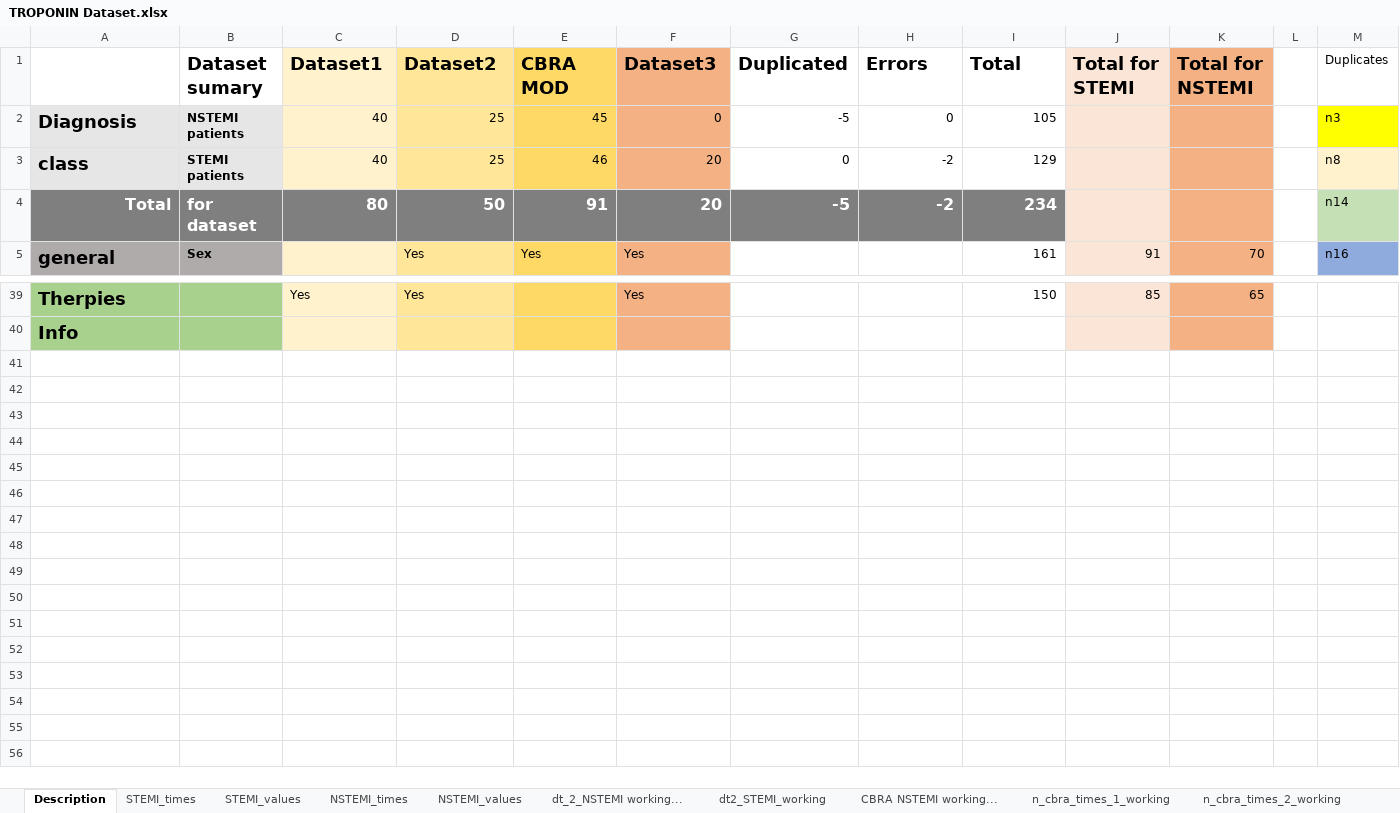
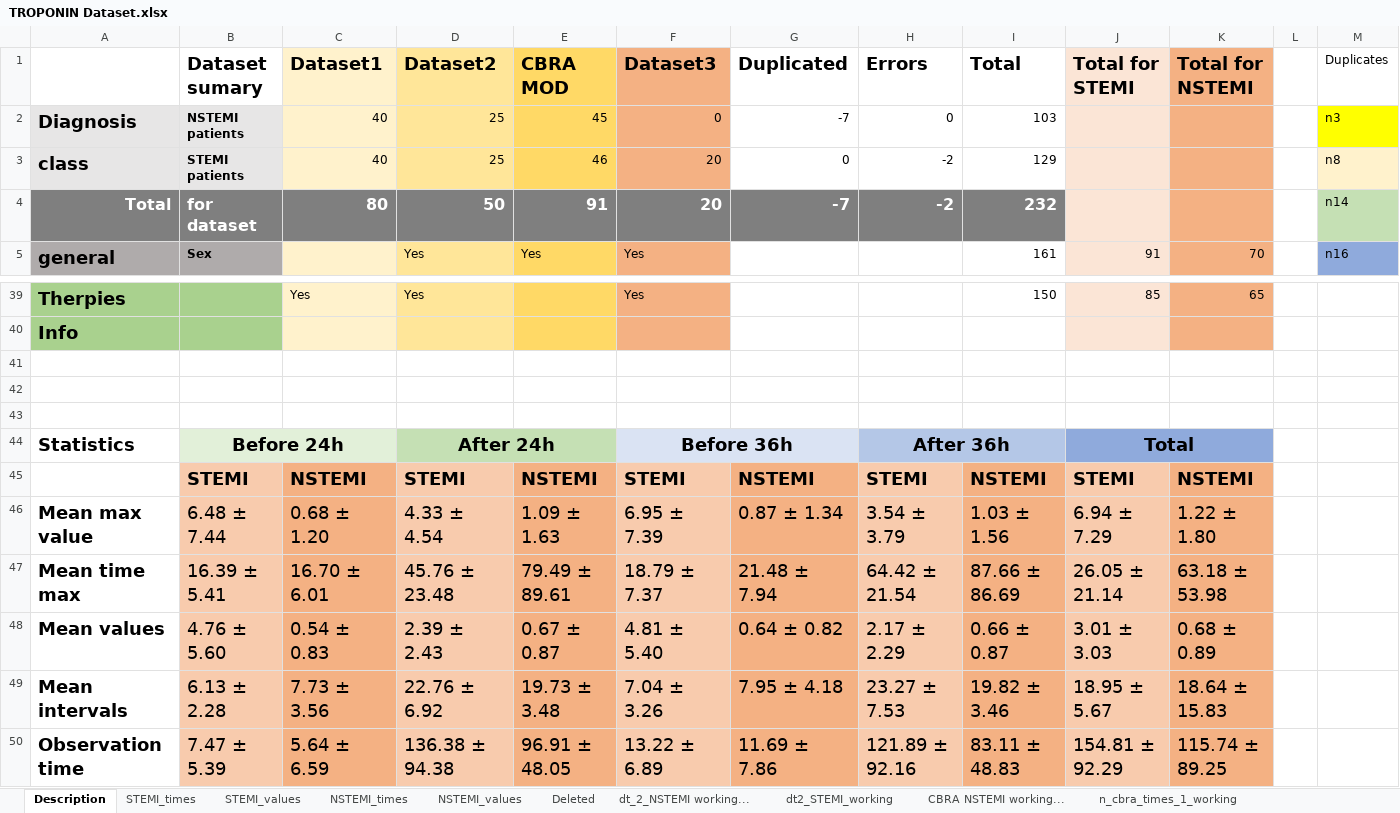
Before and after one commit to nCortese96/nstemi-cude-modeling, an Excel workbook: data/TROPONIN Dataset.xlsx, sheet Description, drawn as a sheet; only a part is shown, gaps mark what is left out; values as stored, in another font and other column widths than the file's, no borders; rows hold the shown columns only; the diff names each change by its address in the sheet, - before the commit and + after, or states it on an @@ line.

```diff
--- a/data/TROPONIN Dataset.xlsx (sheet Description)
+++ b/data/TROPONIN Dataset.xlsx (sheet Description)
+sheet tab: Deleted
-G2 (Duplicated): -5
+G2 (Duplicated): -7
-I2 (Total): 105
+I2 (Total): 103
-G4 (Duplicated): -5
+G4 (Duplicated): -7
-I4 (Total): 234
+I4 (Total): 232
+row 41: (empty)
+row 42: (empty)
+row 43: (empty)
+row 44: Statistics | Before 24h |  | After 24h |  | Before 36h |  | After 36h |  | Total
+row 45:  | STEMI | NSTEMI | STEMI | NSTEMI | STEMI | NSTEMI | STEMI | NSTEMI | STEMI | NSTEMI
+row 46: Mean max value | 6.48 ± 7.44 | 0.68 ± 1.20 | 4.33 ± 4.54 | 1.09 ± 1.63 | 6.95 ± 7.39 | 0.87 ± 1.34 | 3.54 ± 3.79 | 1.03 ± 1.56 | 6.94 ± 7.29 | 1.22 ± 1.80
+row 47: Mean time max | 16.39 ± 5.41 | 16.70 ± 6.01 | 45.76 ± 23.48 | 79.49 ± 89.61 | 18.79 ± 7.37 | 21.48 ± 7.94 | 64.42 ± 21.54 | 87.66 ± 86.69 | 26.05 ± 21.14 | 63.18 ± 53.98
+row 48: Mean values | 4.76 ± 5.60 | 0.54 ± 0.83 | 2.39 ± 2.43 | 0.67 ± 0.87 | 4.81 ± 5.40 | 0.64 ± 0.82 | 2.17 ± 2.29 | 0.66 ± 0.87 | 3.01 ± 3.03 | 0.68 ± 0.89
+row 49: Mean intervals | 6.13 ± 2.28 | 7.73 ± 3.56 | 22.76 ± 6.92 | 19.73 ± 3.48 | 7.04 ± 3.26 | 7.95 ± 4.18 | 23.27 ± 7.53 | 19.82 ± 3.46 | 18.95 ± 5.67 | 18.64 ± 15.83
+row 50: Observation time | 7.47 ± 5.39 | 5.64 ± 6.59 | 136.38 ± 94.38 | 96.91 ± 48.05 | 13.22 ± 6.89 | 11.69 ± 7.86 | 121.89 ± 92.16 | 83.11 ± 48.83 | 154.81 ± 92.29 | 115.74 ± 89.25
```
Also changed, not shown: sheet NSTEMI_values, sheet NSTEMI_times, sheet STEMI_values, sheet STEMI_times, data/Original datasets/Dataset2.xlsx, 2 other files.
